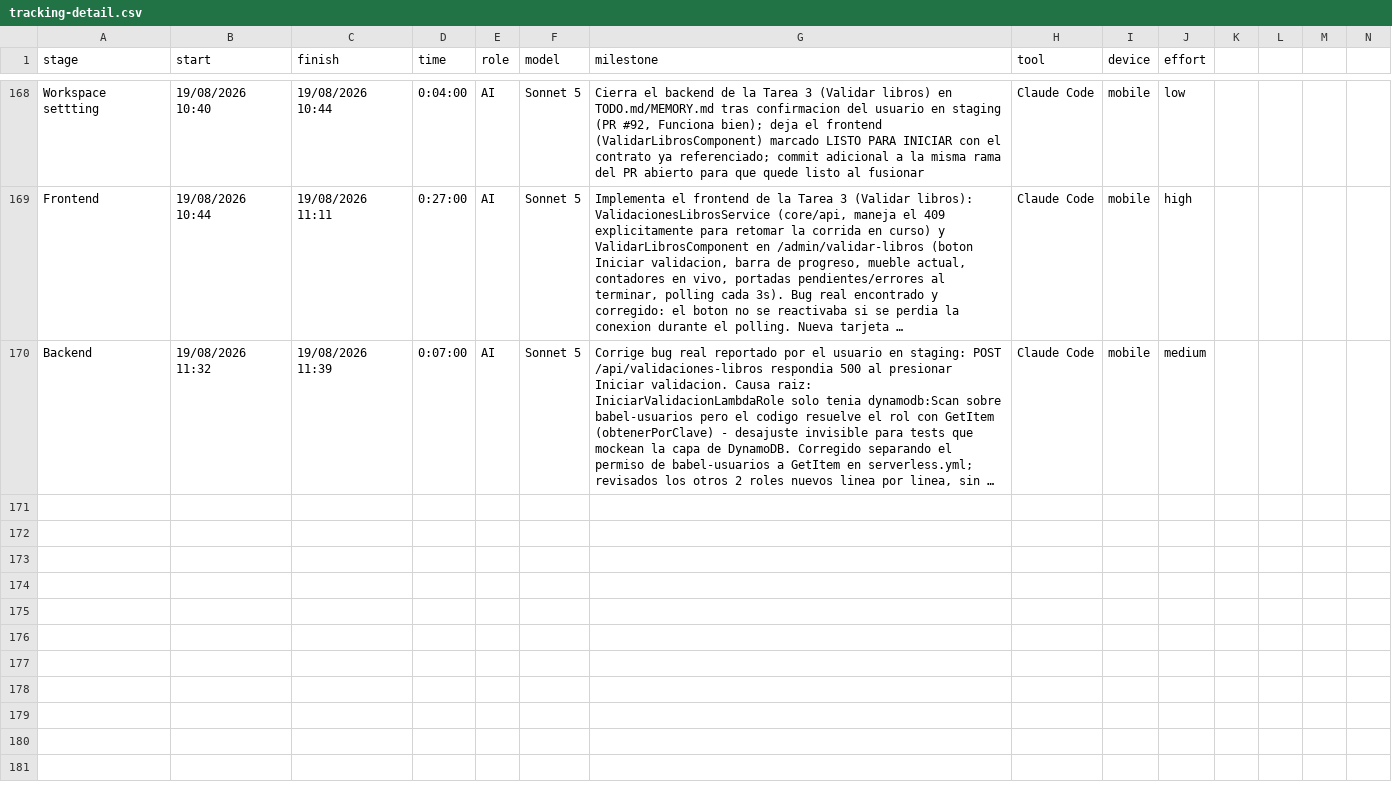
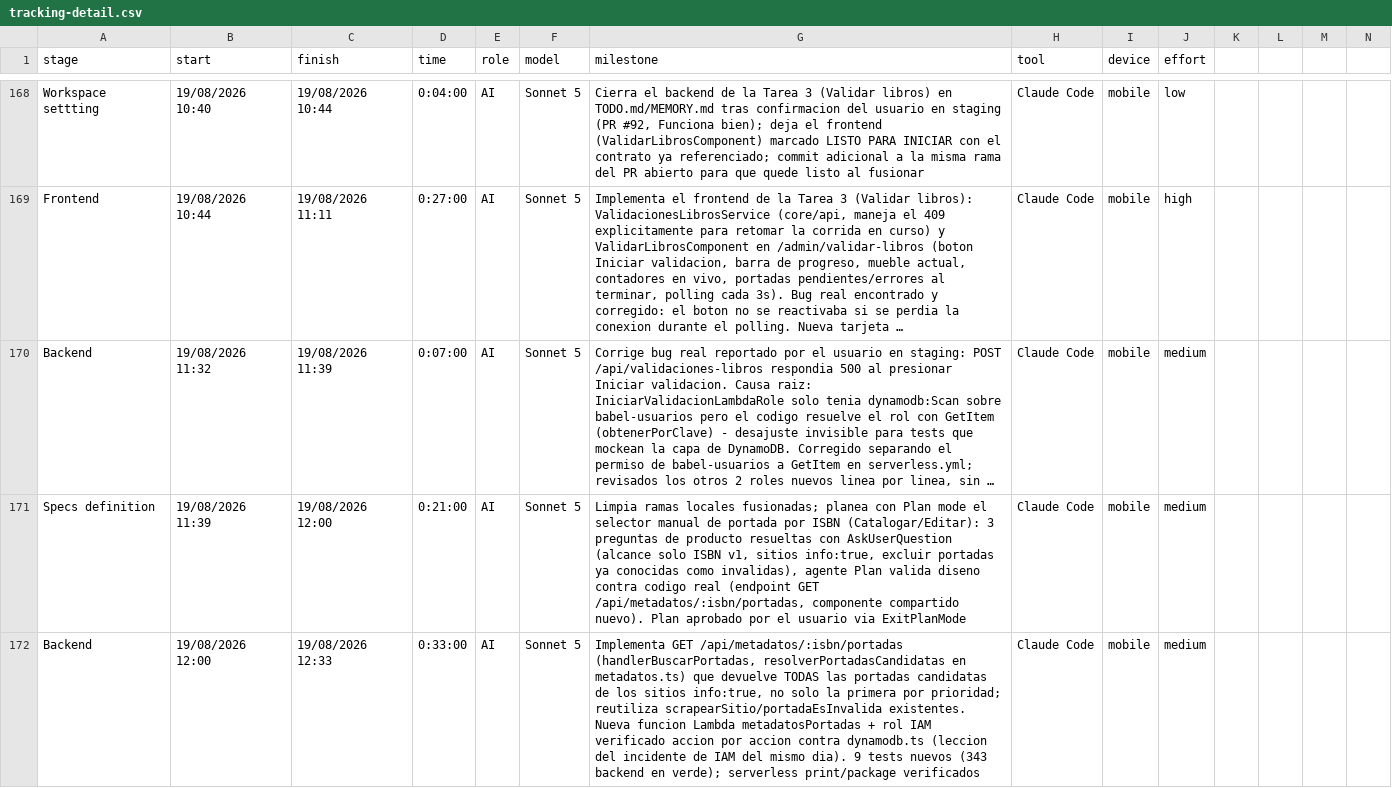
Before and after one commit to ocastelblanco/babel-letiende, a CSV file: tracking-detail.csv, drawn as a sheet; only a part is shown, gaps mark what is left out; long unchanged cells end in …; rows hold the shown columns only; the diff covers the shown part only; the diff names each change by its address in the sheet, - before the commit and + after, or states it on an @@ line.

Commit message:
feat(portada): selector manual de portada por ISBN en Catalogar/Editar
Nueva funcionalidad ad-hoc: cuando la portada cargada es un placeholder
genérico con URL de ID individual (sin palabra clave detectable por
portadaEsInvalida, Tarea 2), el vendedor/administrador puede pedir todas
las portadas candidatas encontradas en vivo en los sitios de scraping
info=true y elegir la correcta a ojo. Planeado con Plan mode (3
preguntas de producto resueltas: alcance solo ISBN v1, sitios
info=true, excluir portadas ya conocidas como inválidas).

- Backend: GET /api/metadatos/:isbn/portadas (handlerBuscarPortadas),
  reutiliza scrapearSitio/portadaEsInvalida existentes, devuelve TODAS
  las portadas válidas ordenadas por prioridad (no solo la primera).
  Rol IAM verificado acción por acción contra dynamodb.ts.
- Frontend: MetadatosService.buscarPortadas() + SelectorPortadaComponent
  nuevo en shared/ (primer componente compartido con estado real,
  input()/output() de Angular 22). Wiring en CatalogarLibroComponent y
  EditarLibroComponent (este último no tenía thumbnail de portada, se
  agregó igual que en Catalogar).
- 30 tests nuevos (343 backend / 363 frontend en total).
- Hallazgo real de Angular documentado en MEMORY.md §7: setValue()
  directo + detectChanges() no actualiza un @if que lee el value del
  FormControl; hace falta un evento DOM real (no es una regresión,
  reproducido contra código ya existente).

```diff
--- a/tracking-detail.csv
+++ b/tracking-detail.csv
+row 171: Specs definition | 19/08/2026 11:39 | 19/08/2026 12:00 | 0:21:00 | AI | Sonnet 5 | Limpia ramas locales fusionadas; planea con Plan mode el selector manual de portada por ISBN (Catalogar/Editar): 3 preguntas de producto resueltas con AskUserQuestion (alcance solo ISBN v1, sitios info:true, excluir portadas ya conocidas como invalidas), agente Plan valida diseno contra codigo real (endpoint GET /api/metadatos/:isbn/portadas, componente compartido nuevo). Plan aprobado por el usuario via ExitPlanMode | Claude Code | mobile | medium
+row 172: Backend | 19/08/2026 12:00 | 19/08/2026 12:33 | 0:33:00 | AI | Sonnet 5 | Implementa GET /api/metadatos/:isbn/portadas (handlerBuscarPortadas, resolverPortadasCandidatas en metadatos.ts) que devuelve TODAS las portadas candidatas de los sitios info:true, no solo la primera por prioridad; reutiliza scrapearSitio/portadaEsInvalida existentes. Nueva funcion Lambda metadatosPortadas + rol IAM verificado accion por accion contra dynamodb.ts (leccion del incidente de IAM del mismo dia). 9 tests nuevos (343 backend en verde); serverless print/package verificados | Claude Code | mobile | medium
```
Also changed, not shown: 1 added row elsewhere in this file, 18 other files.
